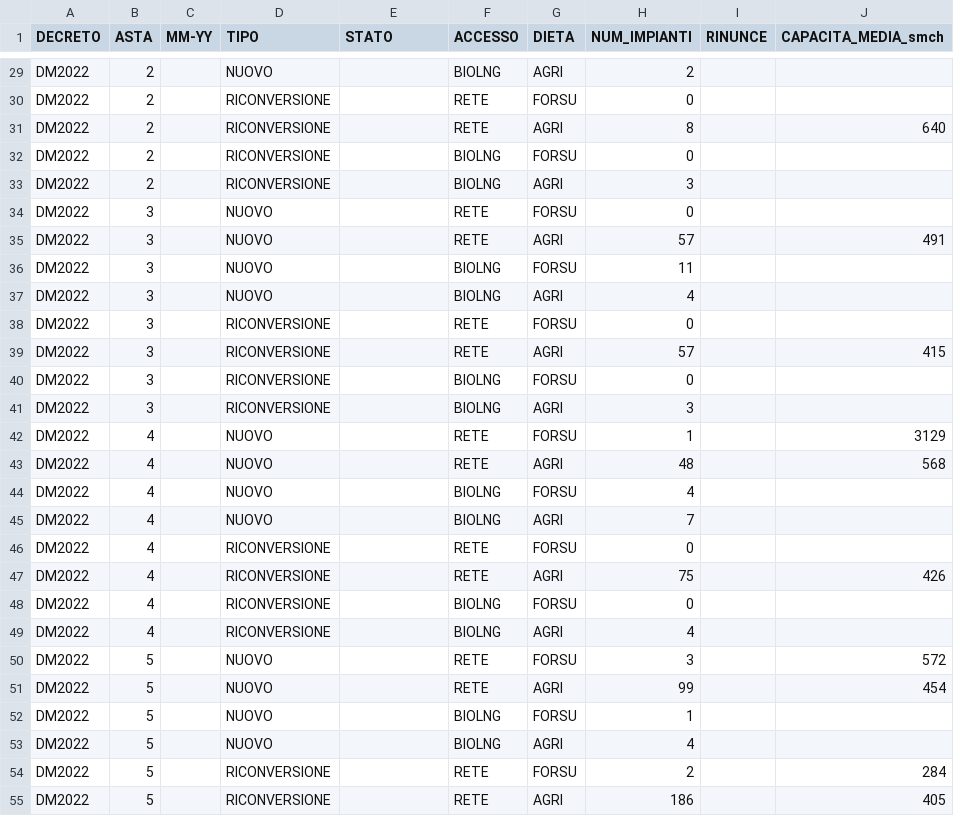
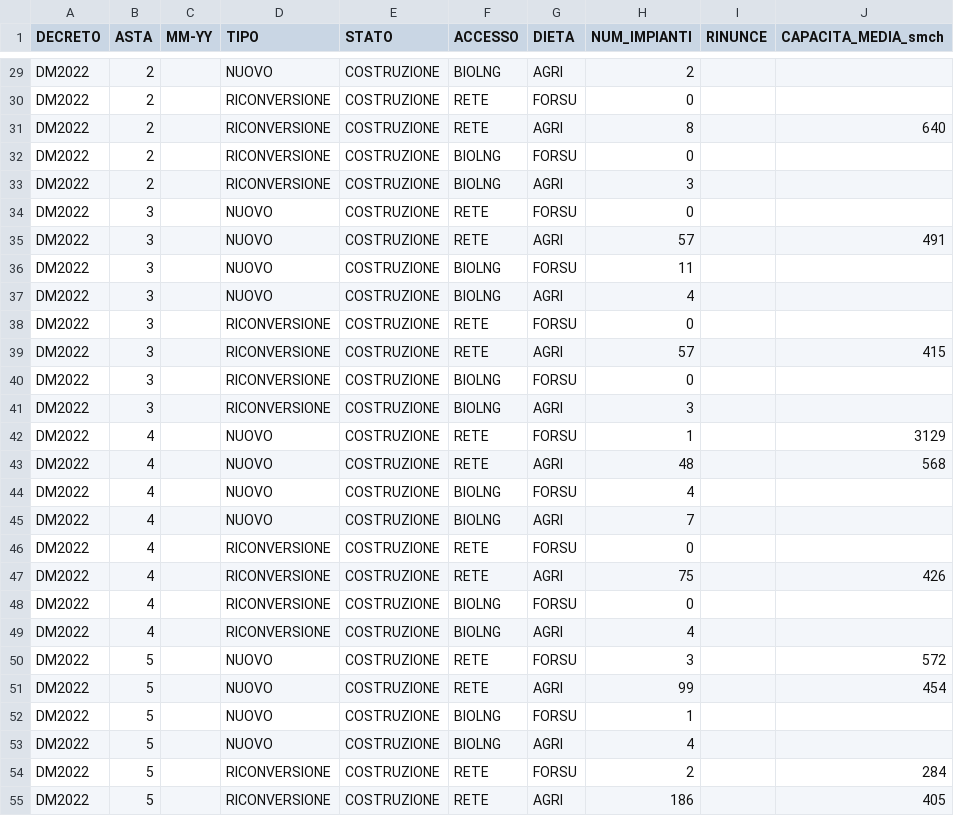
Before and after one commit to DonnieAI/wtbiomethanit, a CSV file: data/impianti_biometano_sintesi_aggregata.csv, drawn as a sheet; only a part is shown, gaps mark what is left out; the diff covers the shown part only; the diff names each change by its address in the sheet, - before the commit and + after, or states it on an @@ line.

```diff
--- a/data/impianti_biometano_sintesi_aggregata.csv
+++ b/data/impianti_biometano_sintesi_aggregata.csv
-E29:E55 (STATO): (empty)
+E29:E55 (STATO): COSTRUZIONE
```
Also changed, not shown: 26 edited cells elsewhere in this file, data/produzione_vs_capacita_biometano_italia.csv, 2 other files.
